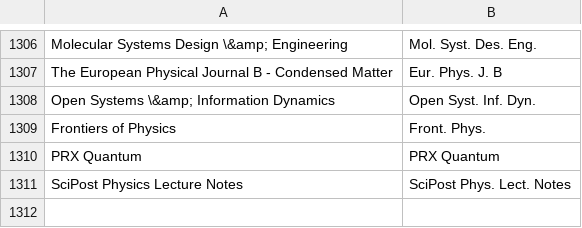
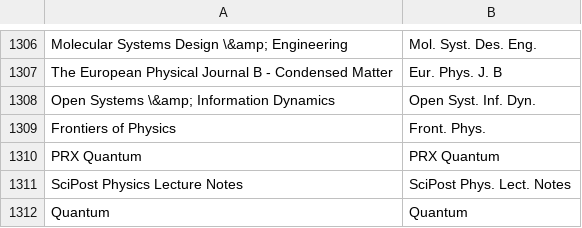
Before and after one commit to TopoMatter/bib_maker, a CSV file: journal_abbreviations.csv, drawn as a sheet; only a part is shown, gaps mark what is left out; the diff names each change by its address in the sheet, - before the commit and + after, or states it on an @@ line.

Commit message:
one more abbrev

```diff
--- a/journal_abbreviations.csv
+++ b/journal_abbreviations.csv
+row 1312: Quantum | Quantum
```
